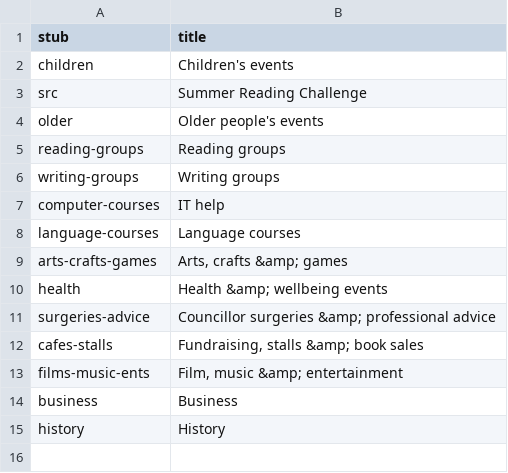
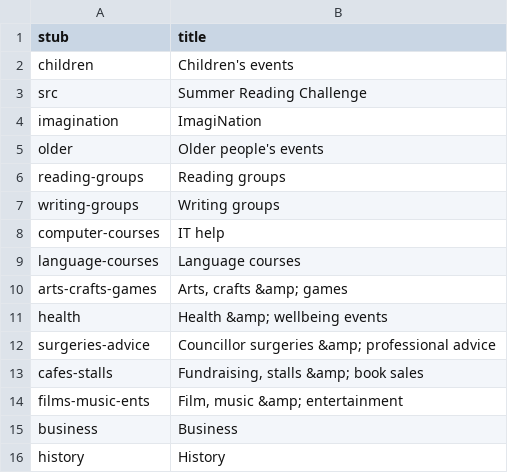
Before and after one commit to suffolklibraries/sljekyll, a CSV file: _data/cats-recurrents.csv, drawn as a sheet; the diff names each change by its address in the sheet, - before the commit and + after, or states it on an @@ line.

```diff
--- a/_data/cats-recurrents.csv
+++ b/_data/cats-recurrents.csv
+row 4: imagination | ImagiNation
```
Also changed, not shown: 15 other files.
